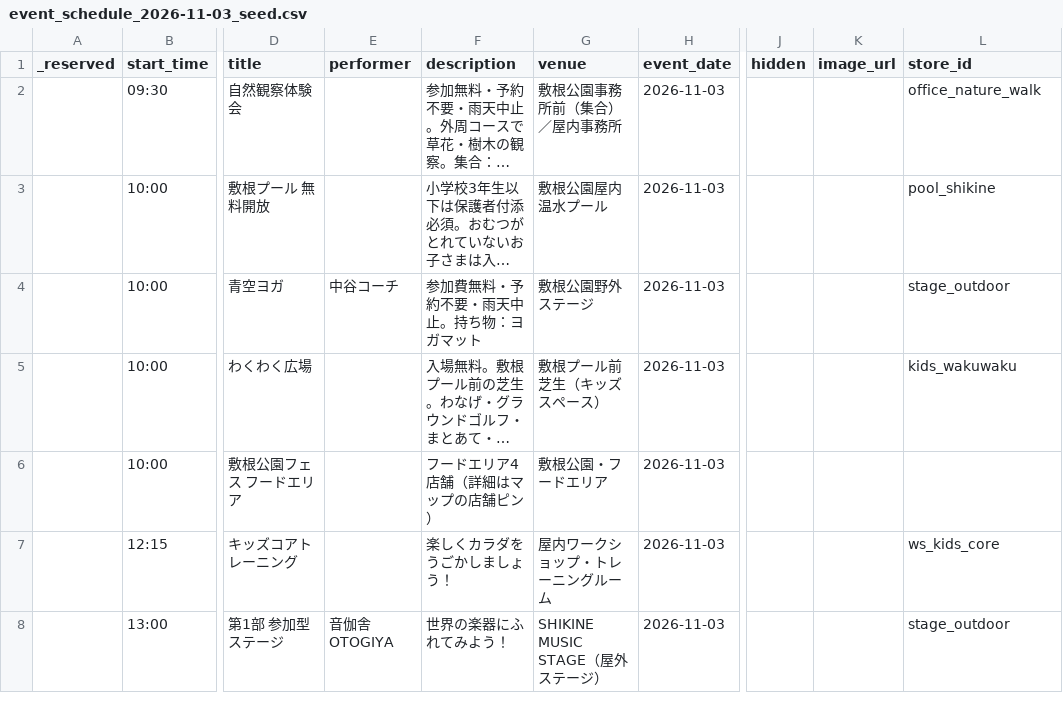
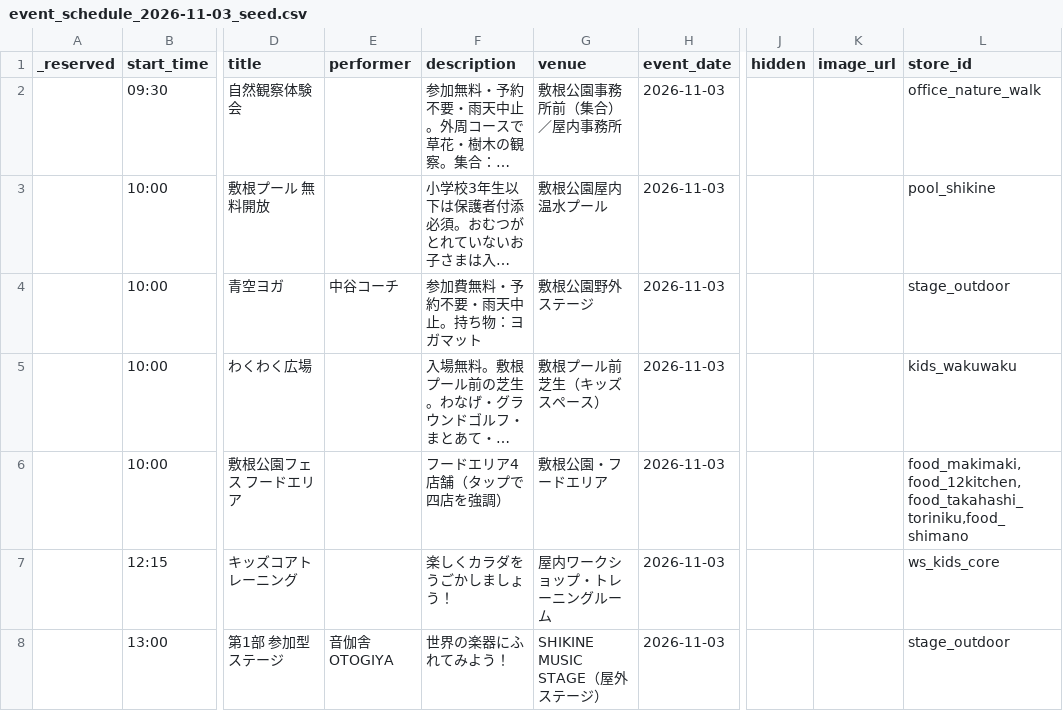
Before and after one commit to Stand-koike/shikine-map, a CSV file: web/docs/sheets/event_schedule_2026-11-03_seed.csv, drawn as a sheet; only a part is shown, gaps mark what is left out; long unchanged cells end in …; the diff names each change by its address in the sheet, - before the commit and + after, or states it on an @@ line.

```diff
--- a/web/docs/sheets/event_schedule_2026-11-03_seed.csv
+++ b/web/docs/sheets/event_schedule_2026-11-03_seed.csv
-F6 (description): フードエリア4店舗（詳細はマップの店舗ピン）
+F6 (description): フードエリア4店舗（タップで四店を強調）
-L6 (store_id): (empty)
+L6 (store_id): food_makimaki,food_12kitchen,food_takahashi_toriniku,food_shimano
```
Also changed, not shown: web/docs/sheets/fixed_master_ALL_seed.csv, 21 other files.
